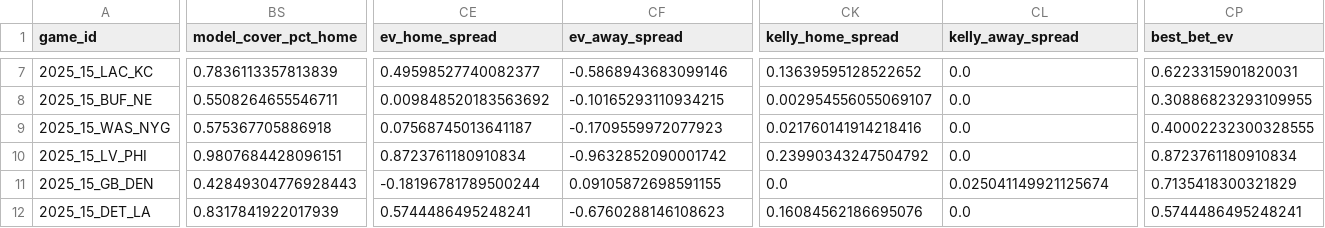
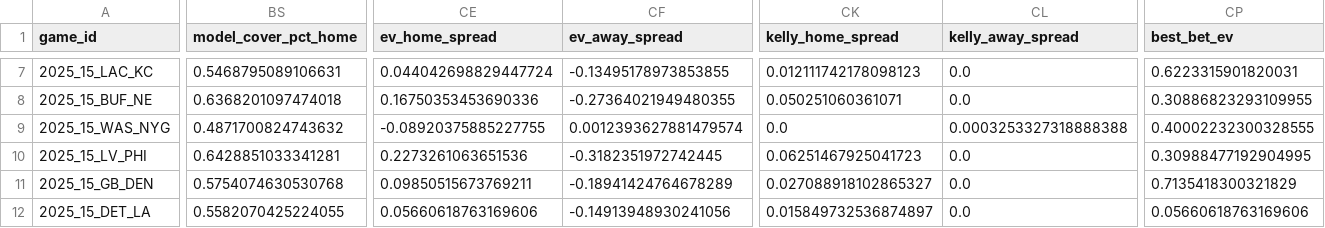
Before and after one commit to johnmacartney20/nfl_model, a CSV file: data/outputs/predictions_latest.csv, drawn as a sheet; only a part is shown, gaps mark what is left out; the diff covers the shown part only; the diff names each change by its address in the sheet, - before the commit and + after, or states it on an @@ line.

Commit message:
Fix: Correct spread cover probability calculation
- Fixed sign error in cover threshold calculation
- Was using -spread_line, should be +spread_line
- Now correctly shows favorites with win_prob > cover_prob
- And underdogs with cover_prob > win_prob
- CHI -7.5 example: 80.1% win, 61.4% cover (correct)

```diff
--- a/data/outputs/predictions_latest.csv
+++ b/data/outputs/predictions_latest.csv
-BS7 (model_cover_pct_home): 0.7836113357813839
+BS7 (model_cover_pct_home): 0.5468795089106631
-CE7 (ev_home_spread): 0.49598527740082377
+CE7 (ev_home_spread): 0.044042698829447724
-CF7 (ev_away_spread): -0.5868943683099146
+CF7 (ev_away_spread): -0.13495178973853855
-CK7 (kelly_home_spread): 0.13639595128522652
+CK7 (kelly_home_spread): 0.012111742178098123
-BS8 (model_cover_pct_home): 0.5508264655546711
+BS8 (model_cover_pct_home): 0.6368201097474018
-CE8 (ev_home_spread): 0.009848520183563692
+CE8 (ev_home_spread): 0.16750353453690336
-CF8 (ev_away_spread): -0.10165293110934215
+CF8 (ev_away_spread): -0.27364021949480355
-CK8 (kelly_home_spread): 0.002954556055069107
+CK8 (kelly_home_spread): 0.050251060361071
-BS9 (model_cover_pct_home): 0.575367705886918
+BS9 (model_cover_pct_home): 0.4871700824743632
-CE9 (ev_home_spread): 0.07568745013641187
+CE9 (ev_home_spread): -0.08920375885227755
-CF9 (ev_away_spread): -0.1709559972077923
+CF9 (ev_away_spread): 0.0012393627881479574
-CK9 (kelly_home_spread): 0.021760141914218416
+CK9 (kelly_home_spread): 0.0
-CL9 (kelly_away_spread): 0.0
+CL9 (kelly_away_spread): 0.0003253327318888388
-BS10 (model_cover_pct_home): 0.9807684428096151
+BS10 (model_cover_pct_home): 0.6428851033341281
-CE10 (ev_home_spread): 0.8723761180910834
+CE10 (ev_home_spread): 0.2273261063651536
-CF10 (ev_away_spread): -0.9632852090001742
+CF10 (ev_away_spread): -0.3182351972742445
-CK10 (kelly_home_spread): 0.23990343247504792
+CK10 (kelly_home_spread): 0.06251467925041723
-CP10 (best_bet_ev): 0.8723761180910834
+CP10 (best_bet_ev): 0.30988477192904995
-BS11 (model_cover_pct_home): 0.42849304776928443
+BS11 (model_cover_pct_home): 0.5754074630530768
-CE11 (ev_home_spread): -0.18196781789500244
+CE11 (ev_home_spread): 0.09850515673769211
-CF11 (ev_away_spread): 0.09105872698591155
+CF11 (ev_away_spread): -0.18941424764678289
-CK11 (kelly_home_spread): 0.0
+CK11 (kelly_home_spread): 0.027088918102865327
-CL11 (kelly_away_spread): 0.025041149921125674
+CL11 (kelly_away_spread): 0.0
-BS12 (model_cover_pct_home): 0.8317841922017939
+BS12 (model_cover_pct_home): 0.5582070425224055
-CE12 (ev_home_spread): 0.5744486495248241
+CE12 (ev_home_spread): 0.05660618763169606
-CF12 (ev_away_spread): -0.6760288146108623
+CF12 (ev_away_spread): -0.14913948930241056
-CK12 (kelly_home_spread): 0.16084562186695076
+CK12 (kelly_home_spread): 0.015849732536874897
-CP12 (best_bet_ev): 0.5744486495248241
+CP12 (best_bet_ev): 0.05660618763169606
```
Also changed, not shown: 159 edited cells elsewhere in this file, 1 other file.
